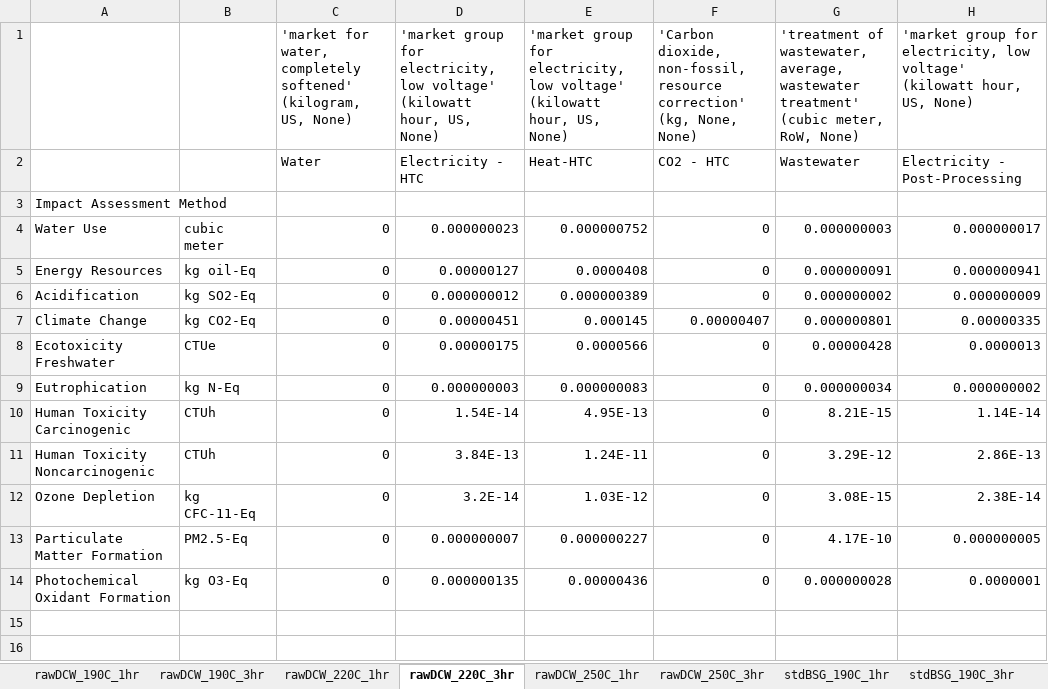
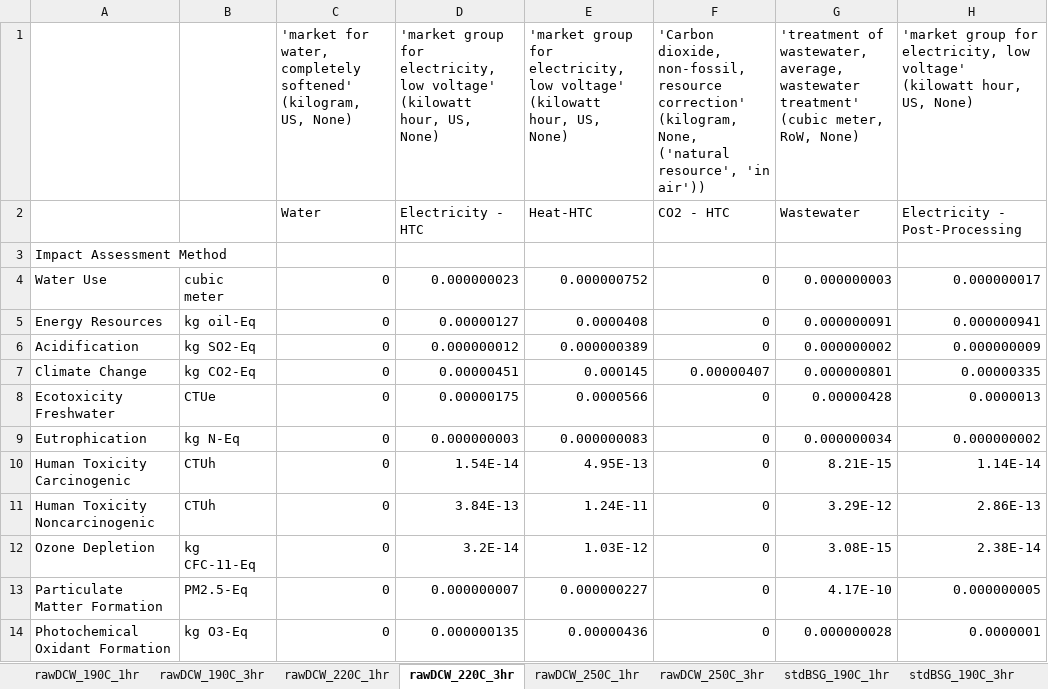
Before and after one commit to EME2-Lab/HTC-lab-exploratory, an Excel workbook: baseline-lcia/feedstock_lcia.xlsx, sheet rawDCW_220C_3hr, drawn as a sheet; values as stored, in another font and other column widths than the file's, no borders; the diff names each change by its address in the sheet, - before the commit and + after, or states it on an @@ line.

```diff
--- a/baseline-lcia/feedstock_lcia.xlsx (sheet rawDCW_220C_3hr)
+++ b/baseline-lcia/feedstock_lcia.xlsx (sheet rawDCW_220C_3hr)
-F1: …resource correction' (kg, None, None)
+F1: …resource correction' (kilogram, None, ('natural resource', 'in air'))
```
Also changed, not shown: sheet rawDCW_250C_1hr, sheet rawDCW_220C_1hr, sheet rawDCW_190C_3hr, sheet rawDCW_250C_3hr, sheet stdBSG_190C_1hr, sheet stdSRU_190C_3hr, 11 more sheets, baseline-lcia/baseline_lcia.xlsx, baseline-lcia/hhv_hc_lcia.xlsx, 2 other files.
